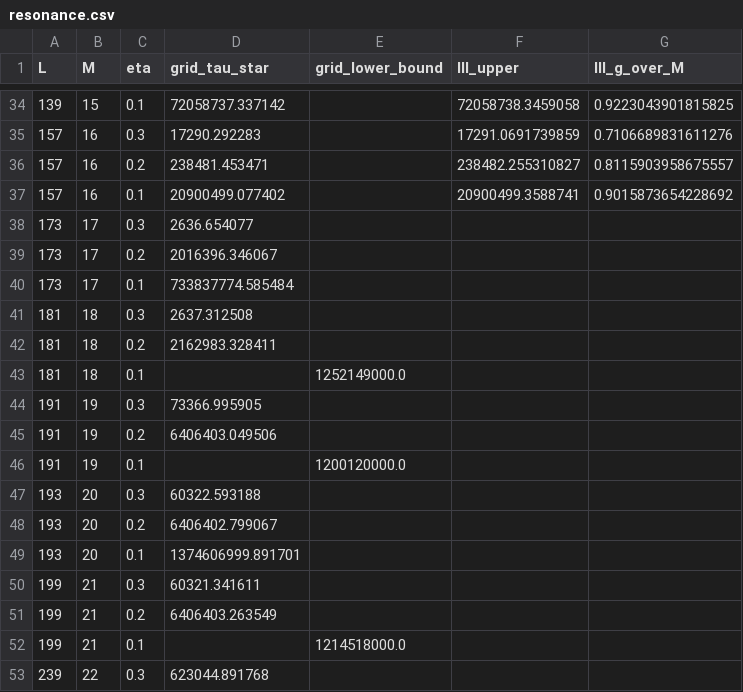
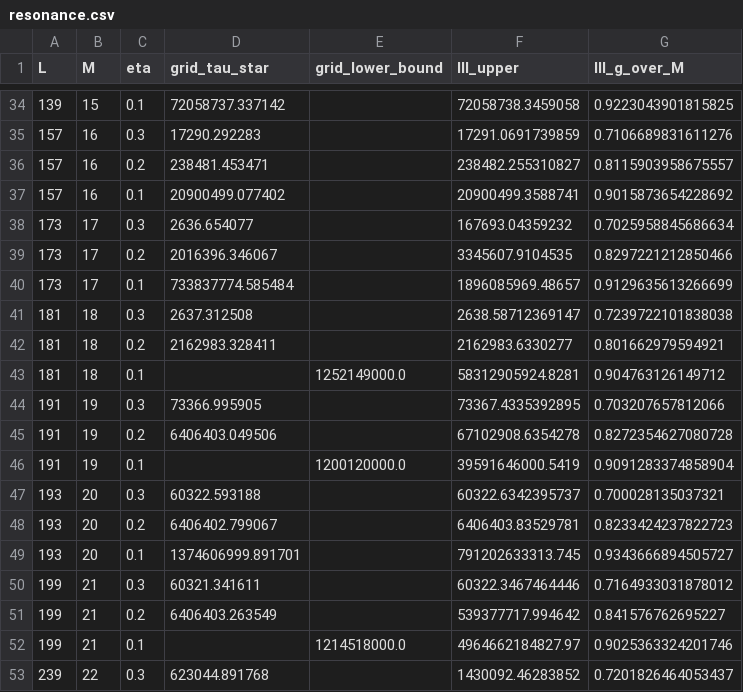
Before and after one commit to leegahuyn/FORMALIZATION-OF-MY-10-PAPERS, a CSV file: erdos304/round4/agents/NUM/data/resonance.csv, drawn as a sheet; only a part is shown, gaps mark what is left out; the diff covers the shown part only.

```diff
--- a/erdos304/round4/agents/NUM/data/resonance.csv
+++ b/erdos304/round4/agents/NUM/data/resonance.csv
@@ -37,17 +37,17 @@ L,M,eta,grid_tau_star,grid_lower_bound,lll_upper,lll_g_over_M
 157,16,0.1,20900499.077402,,20900499.3588741,0.9015873654228692
-173,17,0.3,2636.654077,,,
-173,17,0.2,2016396.346067,,,
-173,17,0.1,733837774.585484,,,
-181,18,0.3,2637.312508,,,
-181,18,0.2,2162983.328411,,,
-181,18,0.1,,1252149000.0,,
-191,19,0.3,73366.995905,,,
-191,19,0.2,6406403.049506,,,
-191,19,0.1,,1200120000.0,,
-193,20,0.3,60322.593188,,,
-193,20,0.2,6406402.799067,,,
-193,20,0.1,1374606999.891701,,,
-199,21,0.3,60321.341611,,,
-199,21,0.2,6406403.263549,,,
-199,21,0.1,,1214518000.0,,
-239,22,0.3,623044.891768,,,
+173,17,0.3,2636.654077,,167693.04359232,0.7025958845686634
+173,17,0.2,2016396.346067,,3345607.9104535,0.8297221212850466
+173,17,0.1,733837774.585484,,1896085969.48657,0.9129635613266699
+181,18,0.3,2637.312508,,2638.58712369147,0.7239722101838038
+181,18,0.2,2162983.328411,,2162983.6330277,0.801662979594921
+181,18,0.1,,1252149000.0,58312905924.8281,0.904763126149712
+191,19,0.3,73366.995905,,73367.4335392895,0.703207657812066
+191,19,0.2,6406403.049506,,67102908.6354278,0.8272354627080728
+191,19,0.1,,1200120000.0,39591646000.5419,0.9091283374858904
+193,20,0.3,60322.593188,,60322.6342395737,0.700028135037321
+193,20,0.2,6406402.799067,,6406403.83529781,0.8233424237822723
+193,20,0.1,1374606999.891701,,791202633313.745,0.9343666894505727
+199,21,0.3,60321.341611,,60322.3467464446,0.7164933031878012
+199,21,0.2,6406403.263549,,539377717.994642,0.841576762695227
+199,21,0.1,,1214518000.0,4964662184827.97,0.9025363324201746
+239,22,0.3,623044.891768,,1430092.46283852,0.7201826464053437
```
Also changed, not shown: 9 added rows and 10 edited cells elsewhere in this file, erdos304/round4/agents/NUM/data/lll_res.csv, 9 other files.
